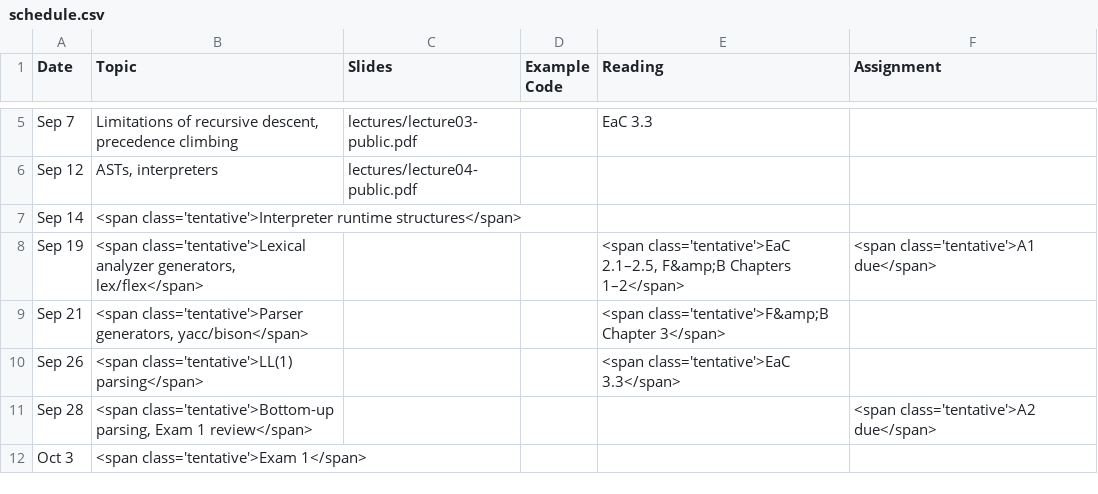
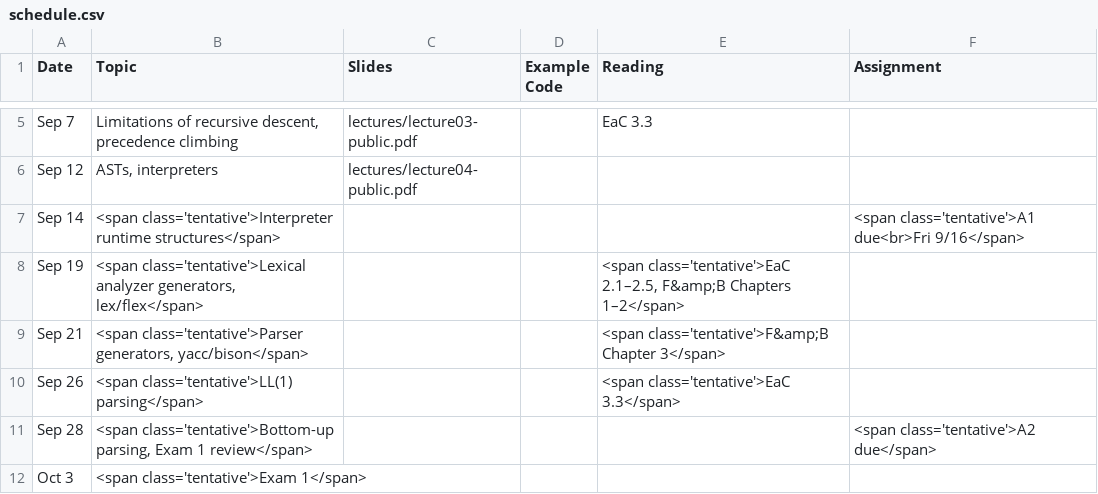
Before and after one commit to jhucompilers/fall2022, a CSV file: schedule.csv, drawn as a sheet; only a part is shown, gaps mark what is left out.

Commit message:
finalize details about assignment 1

```diff
--- a/schedule.csv
+++ b/schedule.csv
@@ -6,4 +6,4 @@ Sep 7,"Limitations of recursive descent, precedence climbing",lectures/lecture03
 Sep 12,"ASTs, interpreters",lectures/lecture04-public.pdf,,
-Sep 14,"<span class='tentative'>Interpreter runtime structures</span>",,,,
-Sep 19,"<span class='tentative'>Lexical analyzer generators, lex/flex</span>",,,"<span class='tentative'>EaC 2.1–2.5, F&amp;B Chapters 1–2</span>","<span class='tentative'>A1 due</span>"
+Sep 14,"<span class='tentative'>Interpreter runtime structures</span>",,,,"<span class='tentative'>A1 due<br>Fri 9/16</span>"
+Sep 19,"<span class='tentative'>Lexical analyzer generators, lex/flex</span>",,,"<span class='tentative'>EaC 2.1–2.5, F&amp;B Chapters 1–2</span>",
 Sep 21,"<span class='tentative'>Parser generators, yacc/bison</span>",,,"<span class='tentative'>F&amp;B Chapter 3</span>",
```
Also changed, not shown: 5 other files.
